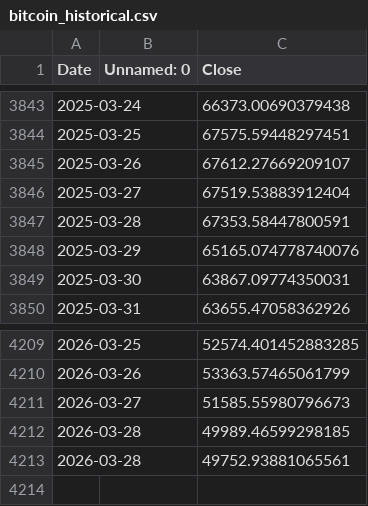
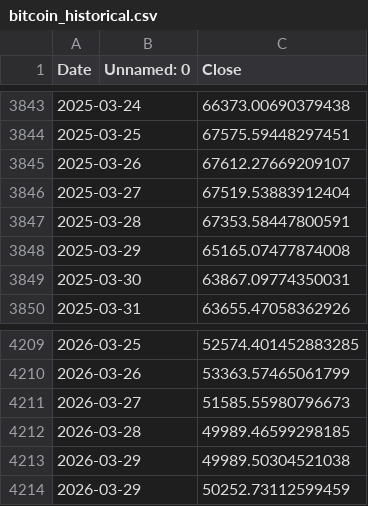
Before and after one commit to mbattye/bitviz-website, a CSV file: api/data/bitcoin_historical.csv, drawn as a sheet; only a part is shown, gaps mark what is left out.

```diff
--- a/api/data/bitcoin_historical.csv
+++ b/api/data/bitcoin_historical.csv
@@ -3847,3 +3847,3 @@ Date,Unnamed: 0,Close
 2025-03-28,,67353.58447800591
-2025-03-29,,65165.074778740076
+2025-03-29,,65165.07477874008
 2025-03-30,,63867.09774350031
@@ -4212,2 +4212,3 @@ Date,Unnamed: 0,Close
 2026-03-28,,49989.46599298185
-2026-03-28,,49752.93881065561
+2026-03-29,,49989.50304521038
+2026-03-29,,50252.73112599459
```
